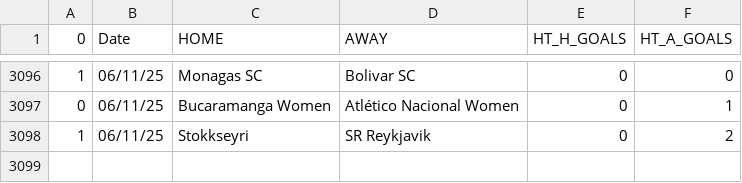
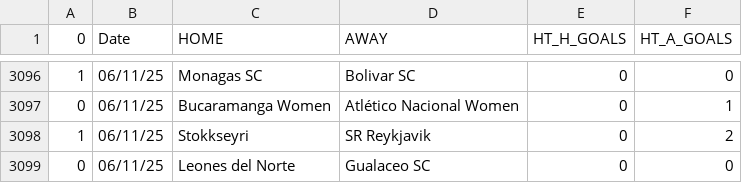
Before and after one commit to JOSPHATT/Finished_Matches, a CSV file: half_time_matches.csv, drawn as a sheet; only a part is shown, gaps mark what is left out.

```diff
--- a/half_time_matches.csv
+++ b/half_time_matches.csv
@@ -3098 +3098,2 @@
 1,06/11/25,Stokkseyri,SR Reykjavik,0,2
+0,06/11/25,Leones del Norte,Gualaceo SC,0,0
```
